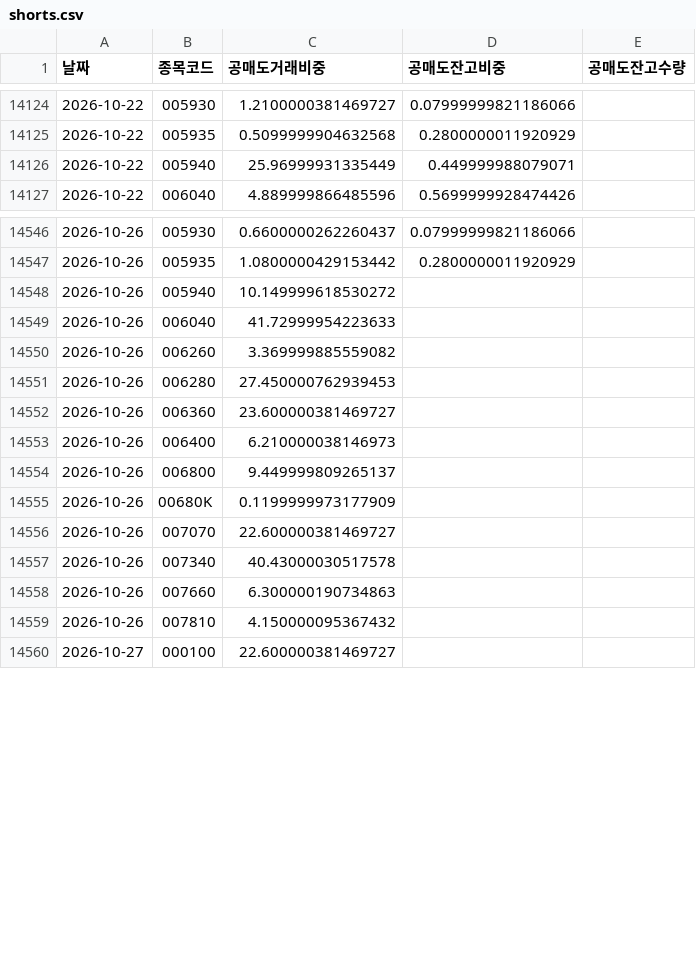
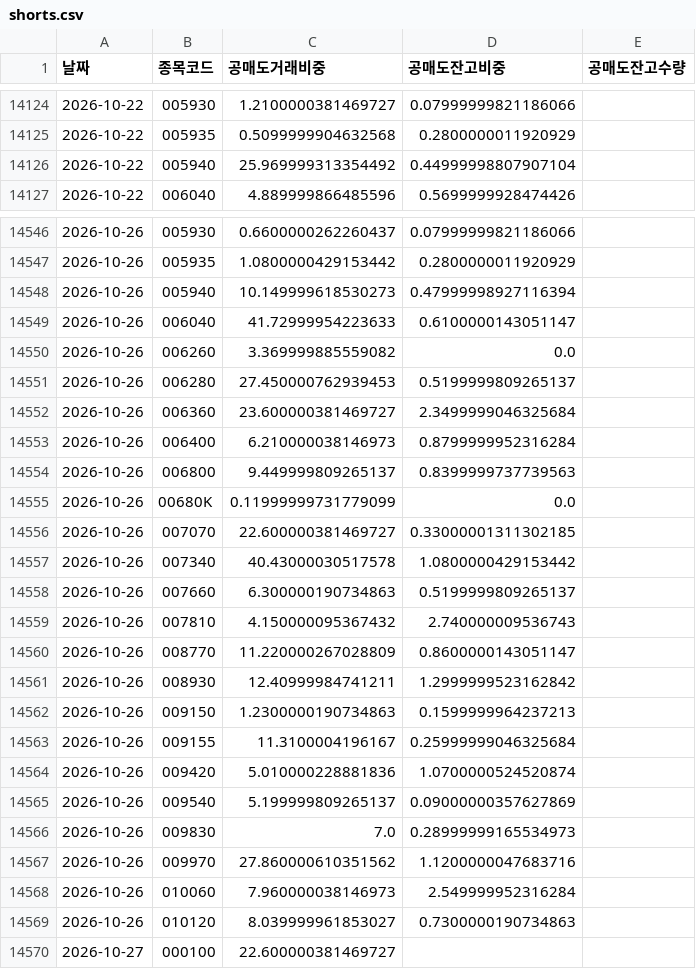
Before and after one commit to sunbmj4119-cmd/rich, a CSV file: data/shorts.csv, drawn as a sheet; only a part is shown, gaps mark what is left out; the diff covers the shown part only.

```diff
--- a/data/shorts.csv
+++ b/data/shorts.csv
@@ -14125,3 +14125,3 @@
 2026-10-22,005935,0.5099999904632568,0.2800000011920929,
-2026-10-22,005940,25.96999931335449,0.449999988079071,
+2026-10-22,005940,25.969999313354492,0.44999998807907104,
 2026-10-22,006040,4.889999866485596,0.5699999928474426,
@@ -14547,14 +14547,24 @@
 2026-10-26,005935,1.0800000429153442,0.2800000011920929,
-2026-10-26,005940,10.149999618530272,,
-2026-10-26,006040,41.72999954223633,,
-2026-10-26,006260,3.369999885559082,,
-2026-10-26,006280,27.450000762939453,,
-2026-10-26,006360,23.600000381469727,,
-2026-10-26,006400,6.210000038146973,,
-2026-10-26,006800,9.449999809265137,,
-2026-10-26,00680K,0.1199999973177909,,
-2026-10-26,007070,22.600000381469727,,
-2026-10-26,007340,40.43000030517578,,
-2026-10-26,007660,6.300000190734863,,
-2026-10-26,007810,4.150000095367432,,
+2026-10-26,005940,10.149999618530273,0.47999998927116394,
+2026-10-26,006040,41.72999954223633,0.6100000143051147,
+2026-10-26,006260,3.369999885559082,0.0,
+2026-10-26,006280,27.450000762939453,0.5199999809265137,
+2026-10-26,006360,23.600000381469727,2.3499999046325684,
+2026-10-26,006400,6.210000038146973,0.8799999952316284,
+2026-10-26,006800,9.449999809265137,0.8399999737739563,
+2026-10-26,00680K,0.11999999731779099,0.0,
+2026-10-26,007070,22.600000381469727,0.33000001311302185,
+2026-10-26,007340,40.43000030517578,1.0800000429153442,
+2026-10-26,007660,6.300000190734863,0.5199999809265137,
+2026-10-26,007810,4.150000095367432,2.740000009536743,
+2026-10-26,008770,11.220000267028809,0.8600000143051147,
+2026-10-26,008930,12.40999984741211,1.2999999523162842,
+2026-10-26,009150,1.2300000190734863,0.1599999964237213,
+2026-10-26,009155,11.3100004196167,0.25999999046325684,
+2026-10-26,009420,5.010000228881836,1.0700000524520874,
+2026-10-26,009540,5.199999809265137,0.09000000357627869,
+2026-10-26,009830,7.0,0.28999999165534973,
+2026-10-26,009970,27.860000610351562,1.1200000047683716,
+2026-10-26,010060,7.960000038146973,2.549999952316284,
+2026-10-26,010120,8.039999961853027,0.7300000190734863,
 2026-10-27,000100,22.600000381469727,,
```
Also changed, not shown: 32 added rows and 40 edited cells elsewhere in this file, 13 other files.
